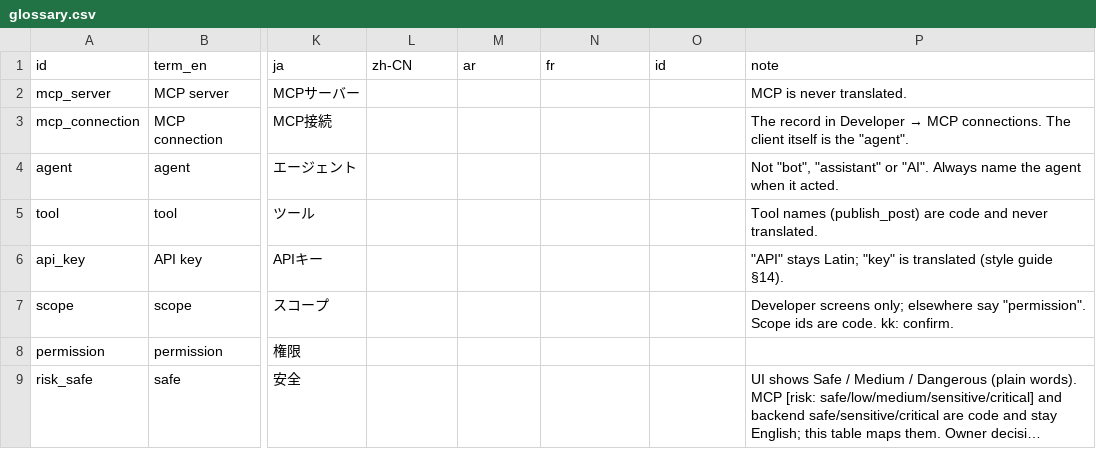
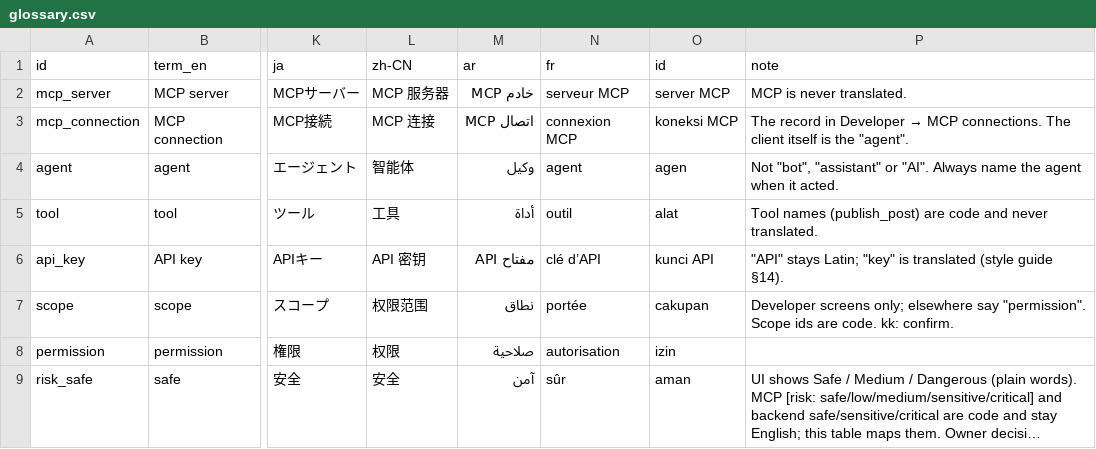
Before and after one commit to XXX1694/SMSI, a CSV file: docs/copy/glossary.csv, drawn as a sheet; only a part is shown, gaps mark what is left out; long unchanged cells end in …; the diff covers the shown part only; the diff names each change by its address in the sheet, - before the commit and + after, or states it on an @@ line.

```diff
--- a/docs/copy/glossary.csv
+++ b/docs/copy/glossary.csv
-L2 (zh-CN): (empty)
+L2 (zh-CN): MCP 服务器
-M2 (ar): (empty)
+M2 (ar): خادم MCP
-N2 (fr): (empty)
+N2 (fr): serveur MCP
-O2 (id): (empty)
+O2 (id): server MCP
-L3 (zh-CN): (empty)
+L3 (zh-CN): MCP 连接
-M3 (ar): (empty)
+M3 (ar): اتصال MCP
-N3 (fr): (empty)
+N3 (fr): connexion MCP
-O3 (id): (empty)
+O3 (id): koneksi MCP
-L4 (zh-CN): (empty)
+L4 (zh-CN): 智能体
-M4 (ar): (empty)
+M4 (ar): وكيل
-N4 (fr): (empty)
+N4 (fr): agent
-O4 (id): (empty)
+O4 (id): agen
-L5 (zh-CN): (empty)
+L5 (zh-CN): 工具
-M5 (ar): (empty)
+M5 (ar): أداة
-N5 (fr): (empty)
+N5 (fr): outil
-O5 (id): (empty)
+O5 (id): alat
-L6 (zh-CN): (empty)
+L6 (zh-CN): API 密钥
-M6 (ar): (empty)
+M6 (ar): مفتاح API
-N6 (fr): (empty)
+N6 (fr): clé d’API
-O6 (id): (empty)
+O6 (id): kunci API
-L7 (zh-CN): (empty)
+L7 (zh-CN): 权限范围
-M7 (ar): (empty)
+M7 (ar): نطاق
-N7 (fr): (empty)
+N7 (fr): portée
-O7 (id): (empty)
+O7 (id): cakupan
-L8 (zh-CN): (empty)
+L8 (zh-CN): 权限
-M8 (ar): (empty)
+M8 (ar): صلاحية
-N8 (fr): (empty)
+N8 (fr): autorisation
-O8 (id): (empty)
+O8 (id): izin
-L9 (zh-CN): (empty)
+L9 (zh-CN): 安全
-M9 (ar): (empty)
+M9 (ar): آمن
-N9 (fr): (empty)
+N9 (fr): sûr
-O9 (id): (empty)
+O9 (id): aman
```
Also changed, not shown: 92 edited cells elsewhere in this file, 40 other files.
